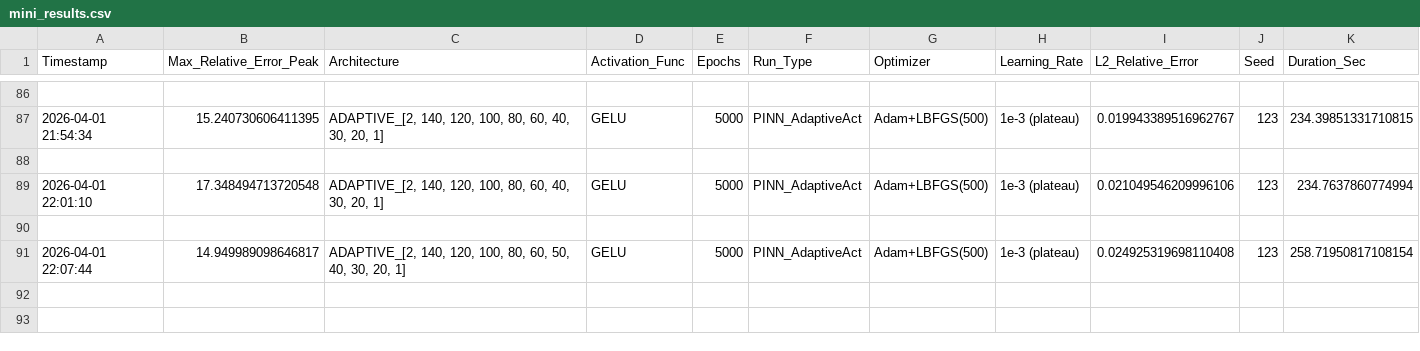
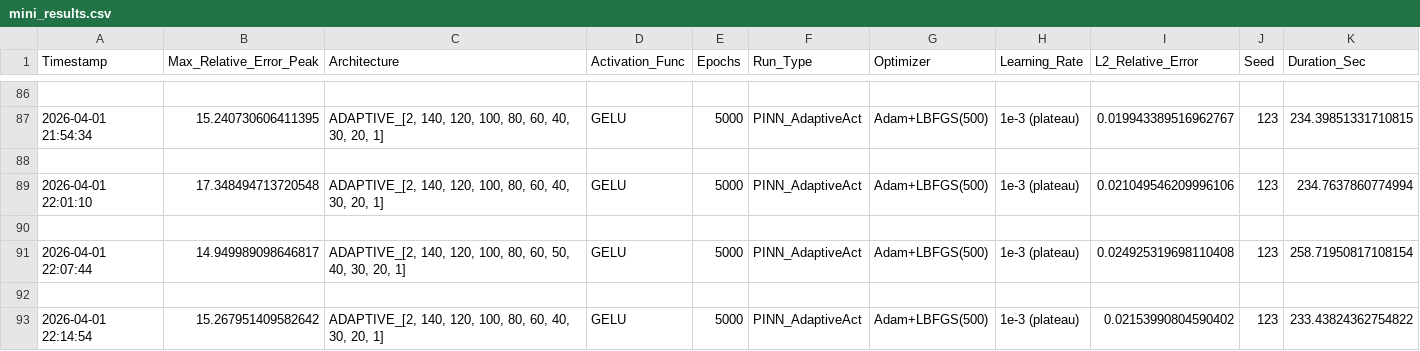
Before and after one commit to Eaglw/PINN-tesi, a CSV file: heat2dmini/mini_results.csv, drawn as a sheet; only a part is shown, gaps mark what is left out; the diff names each change by its address in the sheet, - before the commit and + after, or states it on an @@ line.

```diff
--- a/heat2dmini/mini_results.csv
+++ b/heat2dmini/mini_results.csv
+row 92: (empty)
+row 93: 2026-04-01 22:14:54 | 15.267951409582642 | ADAPTIVE_[2, 140, 120, 100, 80, 60, 40, 30, 20, 1] | GELU | 5000 | PINN_AdaptiveAct | Adam+LBFGS(500) | 1e-3 (plateau) | 0.02153990804590402 | 123 | 233.43824362754822
```
Also changed, not shown: 1 other file.
